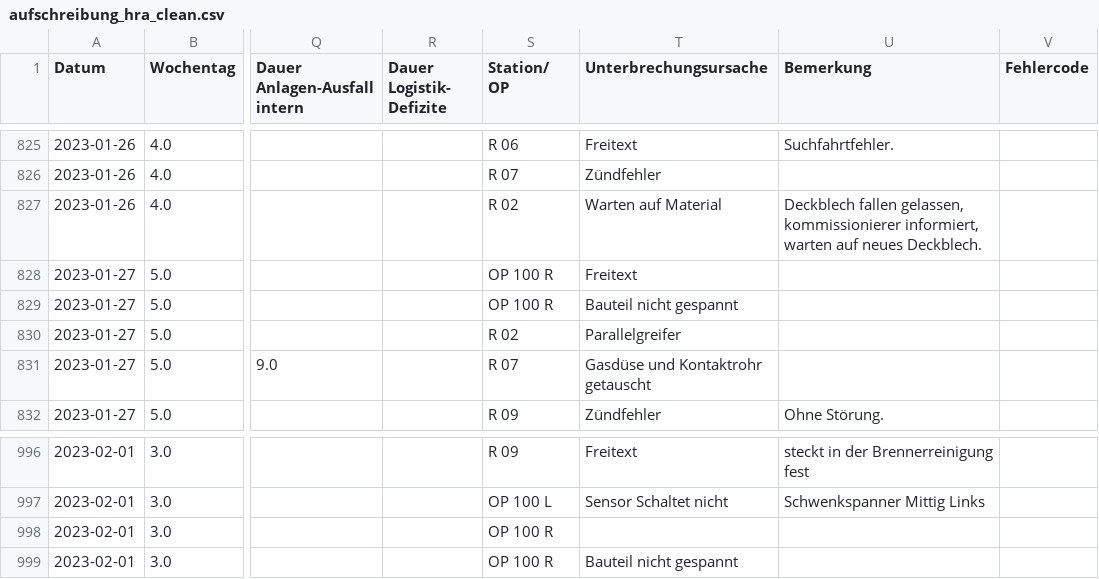
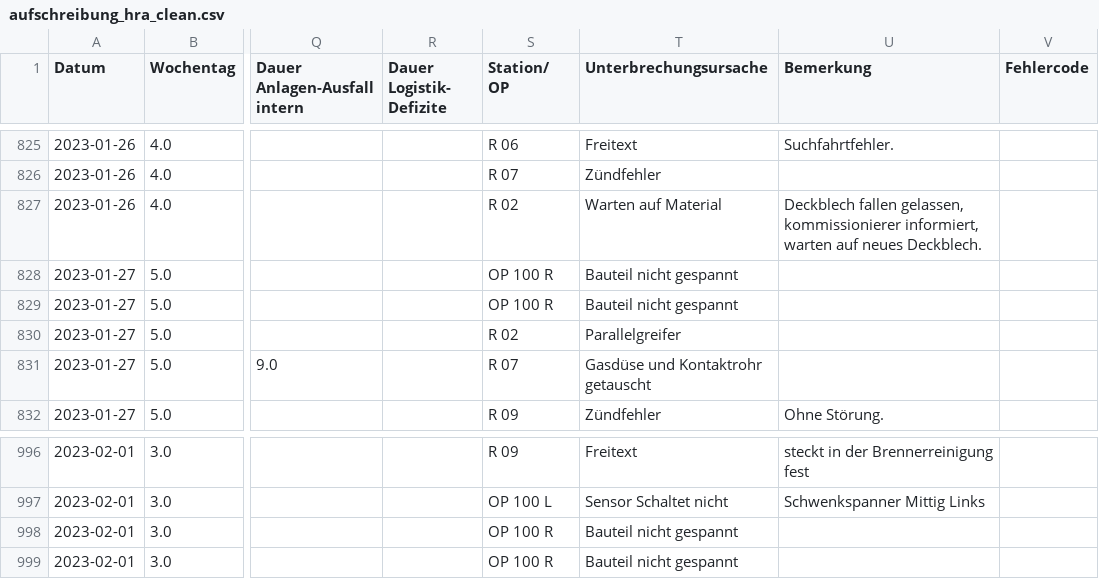
Before and after one commit to FelixFaw/pred_main_project_brueggen, a CSV file: data/processed/aufschreibung_hra_clean.csv, drawn as a sheet; only a part is shown, gaps mark what is left out; the diff names each change by its address in the sheet, - before the commit and + after, or states it on an @@ line.

```diff
--- a/data/processed/aufschreibung_hra_clean.csv
+++ b/data/processed/aufschreibung_hra_clean.csv
-T828 (Unterbrechungsursache): Freitext
+T828 (Unterbrechungsursache): Bauteil nicht gespannt
-T998 (Unterbrechungsursache): (empty)
+T998 (Unterbrechungsursache): Bauteil nicht gespannt
```
Also changed, not shown: 1 other file.
